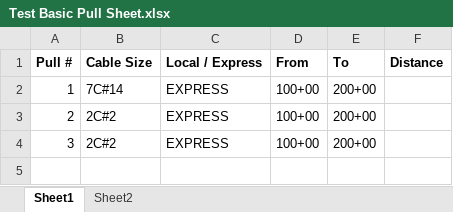
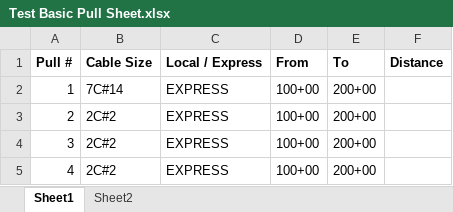
Before and after one commit to TCE-Innovation/Cable-Run-Optimizer, an Excel workbook: Test Basic Pull Sheet.xlsx, sheet Sheet1, drawn as a sheet; values as stored, in another font and other column widths than the file's, no borders; the diff names each change by its address in the sheet, - before the commit and + after, or states it on an @@ line.

```diff
--- a/Test Basic Pull Sheet.xlsx (sheet Sheet1)
+++ b/Test Basic Pull Sheet.xlsx (sheet Sheet1)
+row 5: 4 | 2C#2 | EXPRESS | 100+00 | 200+00
```
Also changed, not shown: Cable Sizes.xlsx, Output File.xlsx, 5 other files.
